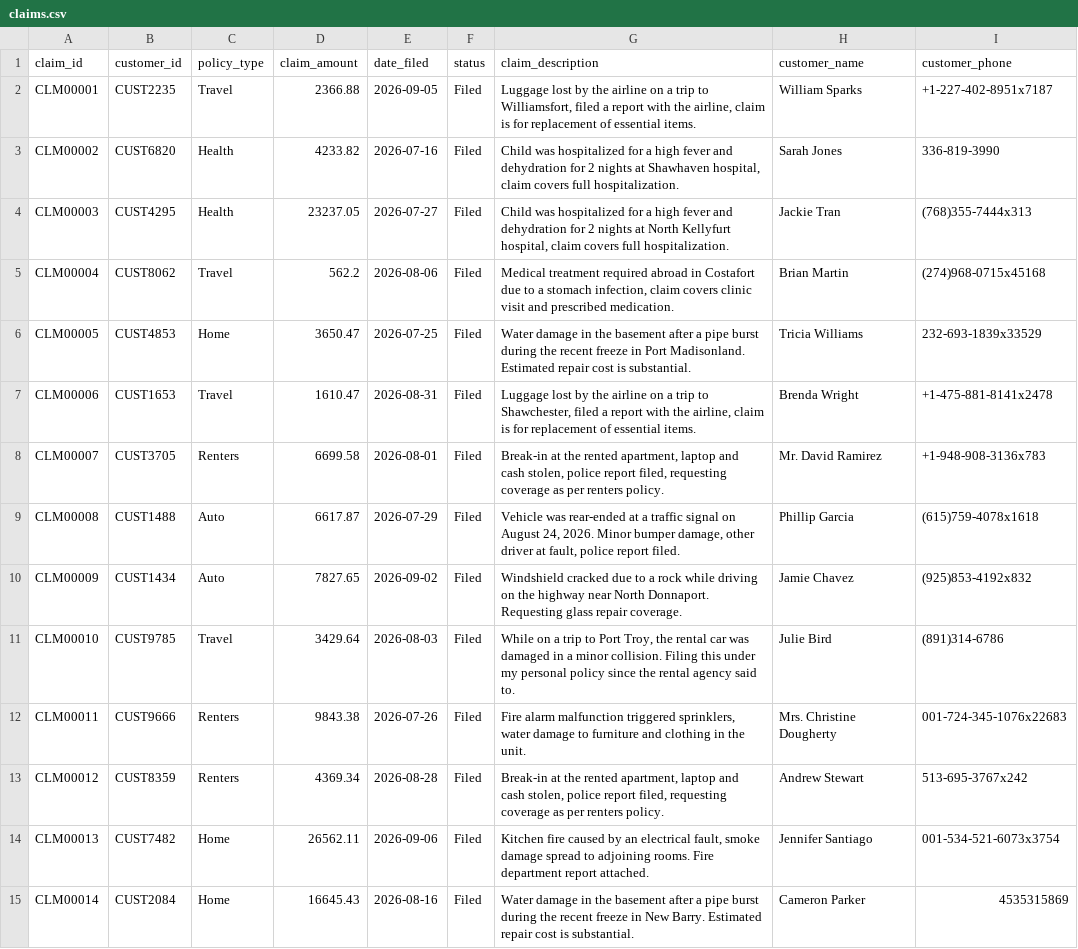
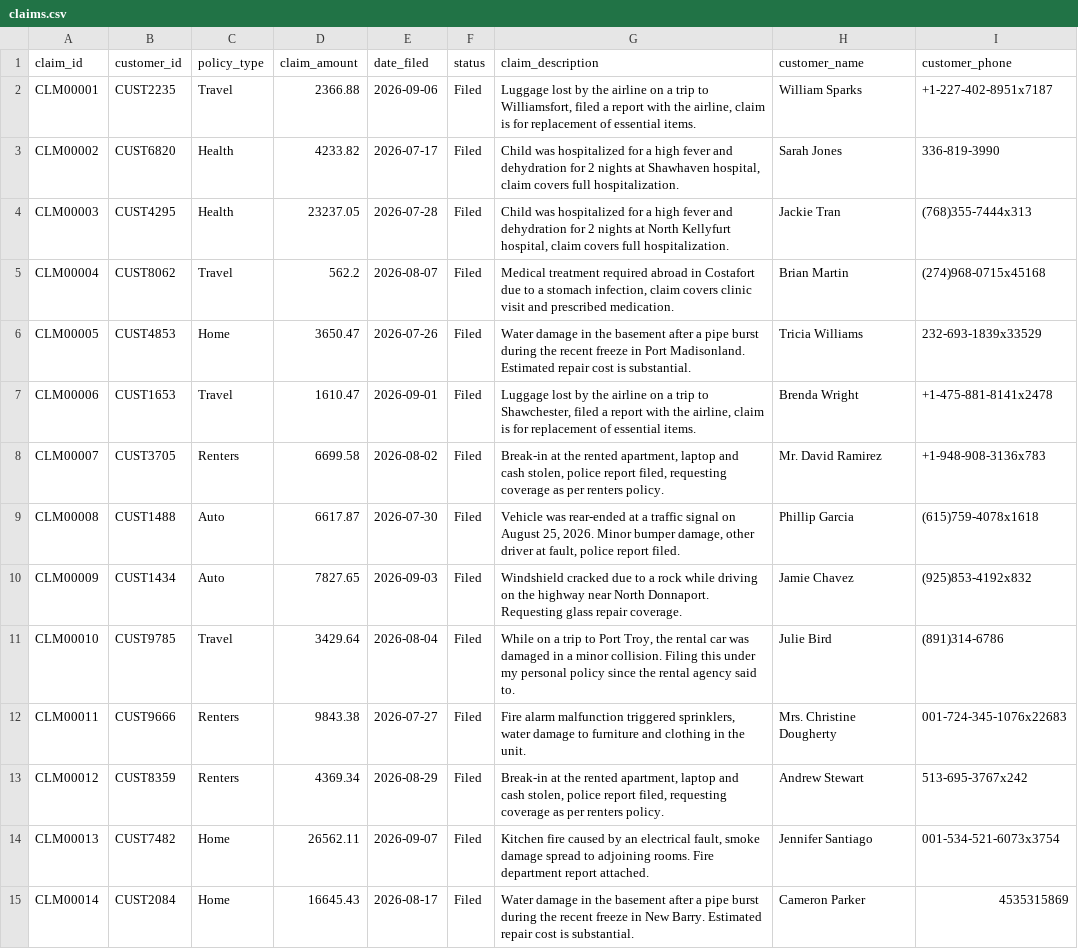
Before and after one commit to MadhavKamble/ClaimSense, a CSV file: data/claims.csv, drawn as a sheet; only a part is shown; the diff covers the shown part only; the diff names each change by its address in the sheet, - before the commit and + after, or states it on an @@ line.

```diff
--- a/data/claims.csv
+++ b/data/claims.csv
-E2 (date_filed): 2026-09-05
+E2 (date_filed): 2026-09-06
-E3 (date_filed): 2026-07-16
+E3 (date_filed): 2026-07-17
-E4 (date_filed): 2026-07-27
+E4 (date_filed): 2026-07-28
-E5 (date_filed): 2026-08-06
+E5 (date_filed): 2026-08-07
-E6 (date_filed): 2026-07-25
+E6 (date_filed): 2026-07-26
-E7 (date_filed): 2026-08-31
+E7 (date_filed): 2026-09-01
-E8 (date_filed): 2026-08-01
+E8 (date_filed): 2026-08-02
-E9 (date_filed): 2026-07-29
+E9 (date_filed): 2026-07-30
-G9 (claim_description): …on August 24, 2026. Minor…
+G9 (claim_description): …on August 25, 2026. Minor…
-E10 (date_filed): 2026-09-02
+E10 (date_filed): 2026-09-03
-E11 (date_filed): 2026-08-03
+E11 (date_filed): 2026-08-04
-E12 (date_filed): 2026-07-26
+E12 (date_filed): 2026-07-27
-E13 (date_filed): 2026-08-28
+E13 (date_filed): 2026-08-29
-E14 (date_filed): 2026-09-06
+E14 (date_filed): 2026-09-07
-E15 (date_filed): 2026-08-16
+E15 (date_filed): 2026-08-17
```
Also changed, not shown: 78 edited cells elsewhere in this file, 2 other files.
